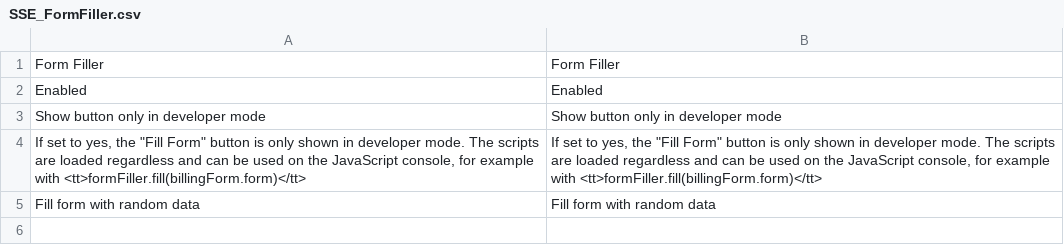
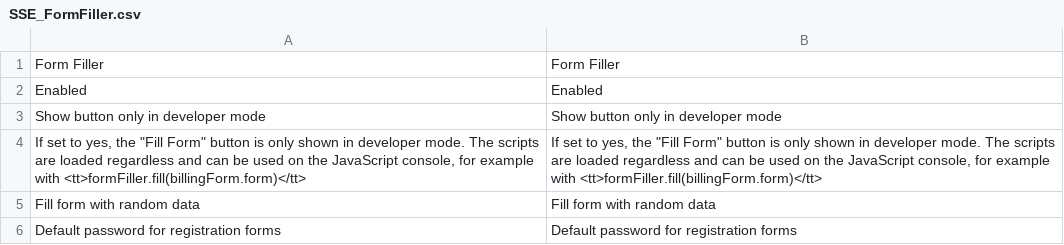
Before and after one commit to schmengler/FormFiller, a CSV file: app/locale/en_US/SSE_FormFiller.csv, drawn as a sheet.

Commit message:
Add support for registration form, allow configuration of default password.

```diff
--- a/app/locale/en_US/SSE_FormFiller.csv
+++ b/app/locale/en_US/SSE_FormFiller.csv
@@ -5 +5,2 @@
 "Fill form with random data","Fill form with random data"
+"Default password for registration forms","Default password for registration forms"
```
Also changed, not shown: 9 other files.
